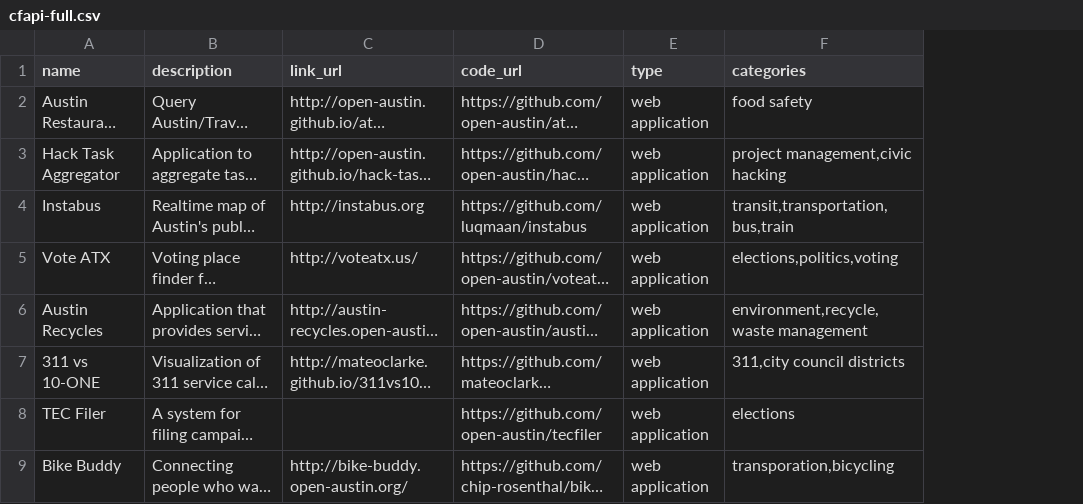
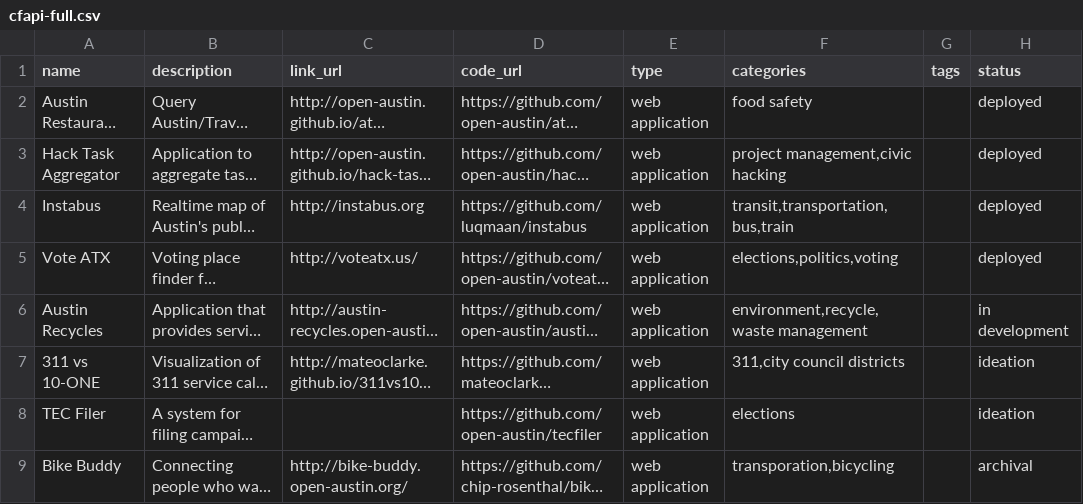
Before and after one commit to open-austin/Civic_Project, a CSV file: pub/cfapi-full.csv, drawn as a sheet; only a part is shown; long unchanged cells end in …; the diff names each change by its address in the sheet, - before the commit and + after, or states it on an @@ line.

Commit message:
Added two new CFAPI fields.

```diff
--- a/pub/cfapi-full.csv
+++ b/pub/cfapi-full.csv
+column G (tags), empty
+column H (status), rows 2-9: deployed | deployed | deployed | deployed | in development | ideation | ideation | archival
```
Also changed, not shown: pub/cfapi-pub.csv, 1 other file.
